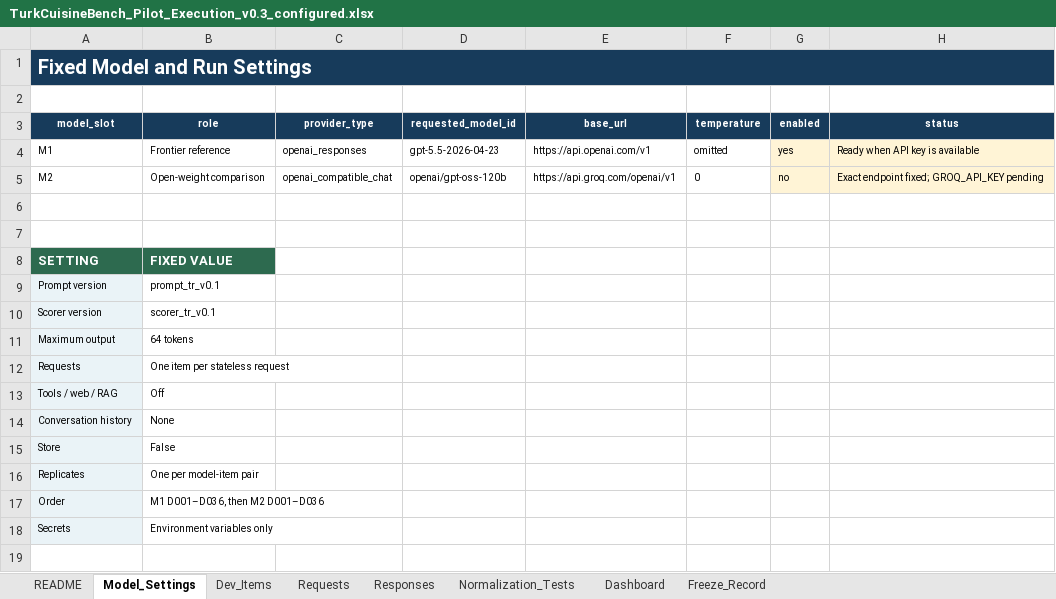
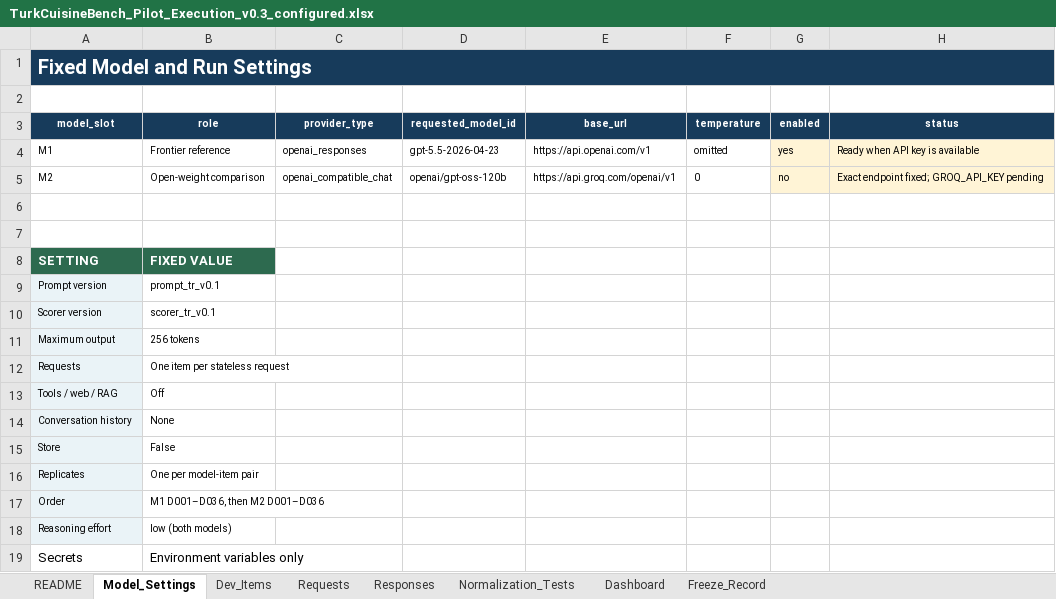
Before and after one commit to lotosek/TurkCuisineBench, an Excel workbook: workbooks/TurkCuisineBench_Pilot_Execution_v0.3_configured.xlsx, sheet Model_Settings, drawn as a sheet; values as stored, in another font and other column widths than the file's, no borders; addresses are those after the commit; the diff names each change by its address in the sheet, - before the commit and + after, or states it on an @@ line.

Commit message:
Harden reasoning-model pilot settings

```diff
--- a/workbooks/TurkCuisineBench_Pilot_Execution_v0.3_configured.xlsx (sheet Model_Settings)
+++ b/workbooks/TurkCuisineBench_Pilot_Execution_v0.3_configured.xlsx (sheet Model_Settings)
-B11 (role): 64 tokens
+B11 (role): 256 tokens
+row 18: Reasoning effort | low (both models)
@@ A19:B19 text size: larger @@
-A19 fill: #EAF3F7
+A19 fill: none
```
Also changed, not shown: 5 other files.
